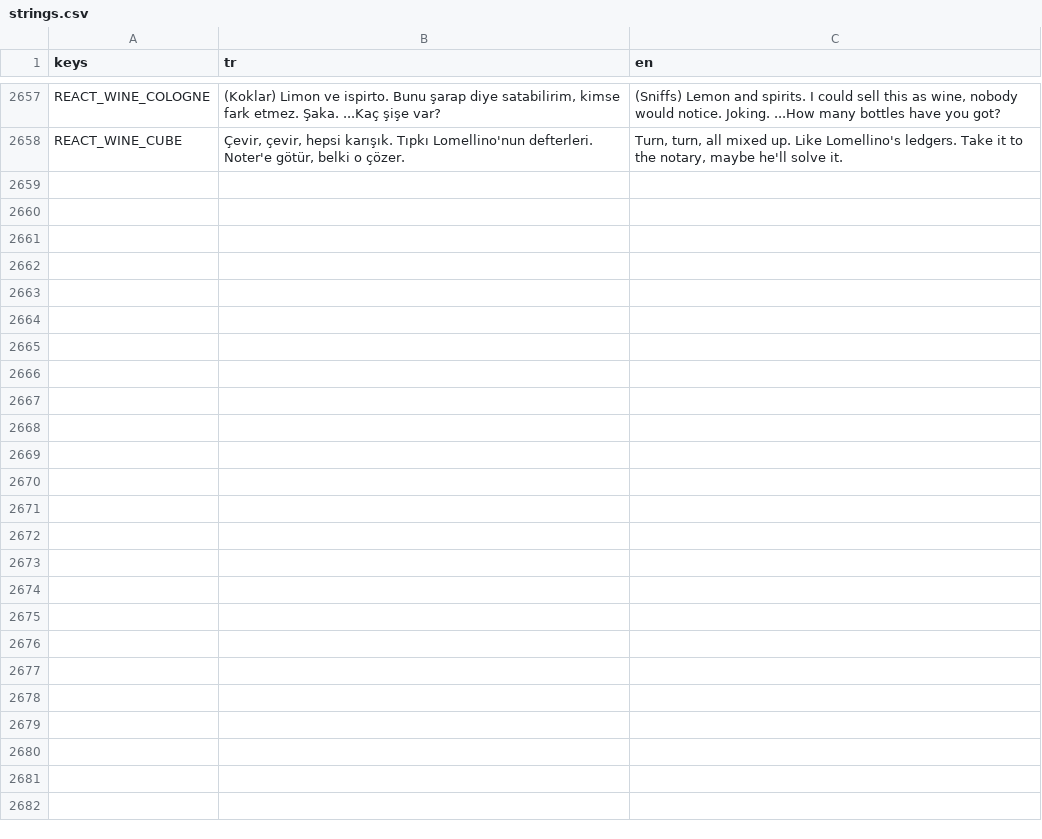
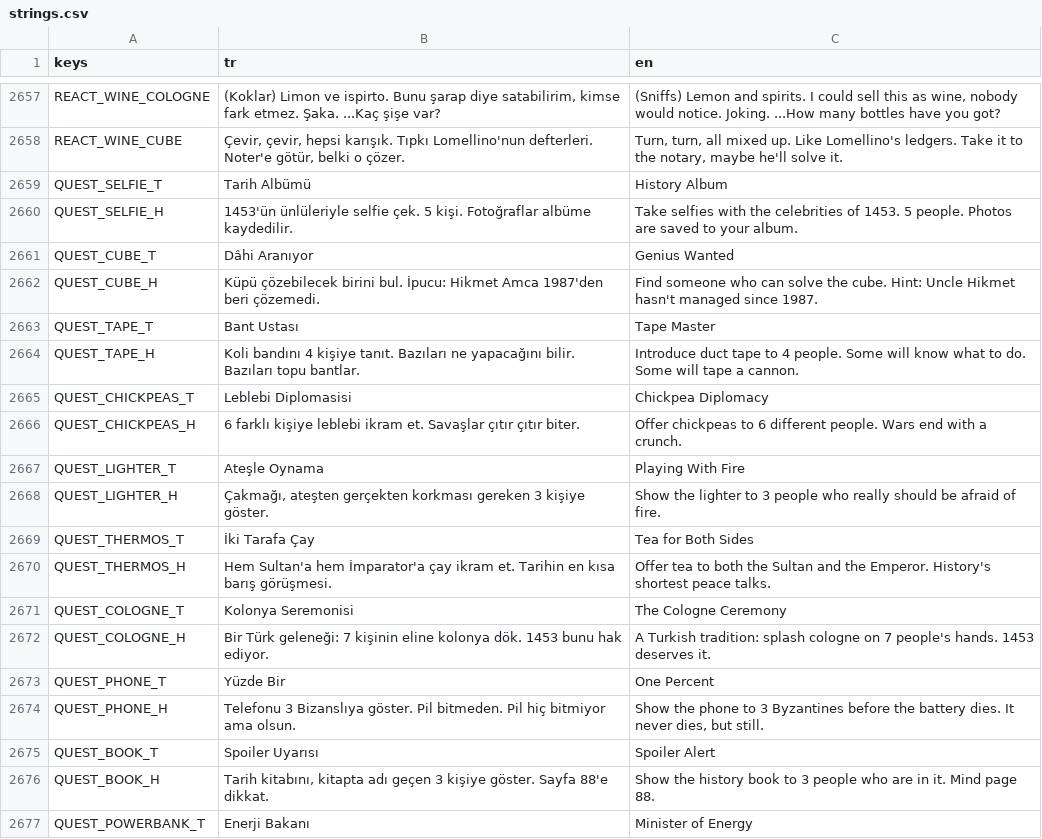
Before and after one commit to TradersEntertainment/nothistorygame, a CSV file: i18n/strings.csv, drawn as a sheet; only a part is shown, gaps mark what is left out; the diff covers the shown part only; the diff names each change by its address in the sheet, - before the commit and + after, or states it on an @@ line.

```diff
--- a/i18n/strings.csv
+++ b/i18n/strings.csv
+row 2659: QUEST_SELFIE_T | Tarih Albümü | History Album
+row 2660: QUEST_SELFIE_H | 1453'ün ünlüleriyle selfie çek. 5 kişi. Fotoğraflar albüme kaydedilir. | Take selfies with the celebrities of 1453. 5 people. Photos are saved to your album.
+row 2661: QUEST_CUBE_T | Dâhi Aranıyor | Genius Wanted
+row 2662: QUEST_CUBE_H | Küpü çözebilecek birini bul. İpucu: Hikmet Amca 1987'den beri çözemedi. | Find someone who can solve the cube. Hint: Uncle Hikmet hasn't managed since 1987.
+row 2663: QUEST_TAPE_T | Bant Ustası | Tape Master
+row 2664: QUEST_TAPE_H | Koli bandını 4 kişiye tanıt. Bazıları ne yapacağını bilir. Bazıları topu bantlar. | Introduce duct tape to 4 people. Some will know what to do. Some will tape a cannon.
+row 2665: QUEST_CHICKPEAS_T | Leblebi Diplomasisi | Chickpea Diplomacy
+row 2666: QUEST_CHICKPEAS_H | 6 farklı kişiye leblebi ikram et. Savaşlar çıtır çıtır biter. | Offer chickpeas to 6 different people. Wars end with a crunch.
+row 2667: QUEST_LIGHTER_T | Ateşle Oynama | Playing With Fire
+row 2668: QUEST_LIGHTER_H | Çakmağı, ateşten gerçekten korkması gereken 3 kişiye göster. | Show the lighter to 3 people who really should be afraid of fire.
+row 2669: QUEST_THERMOS_T | İki Tarafa Çay | Tea for Both Sides
+row 2670: QUEST_THERMOS_H | Hem Sultan'a hem İmparator'a çay ikram et. Tarihin en kısa barış görüşmesi. | Offer tea to both the Sultan and the Emperor. History's shortest peace talks.
+row 2671: QUEST_COLOGNE_T | Kolonya Seremonisi | The Cologne Ceremony
+row 2672: QUEST_COLOGNE_H | Bir Türk geleneği: 7 kişinin eline kolonya dök. 1453 bunu hak ediyor. | A Turkish tradition: splash cologne on 7 people's hands. 1453 deserves it.
+row 2673: QUEST_PHONE_T | Yüzde Bir | One Percent
+row 2674: QUEST_PHONE_H | Telefonu 3 Bizanslıya göster. Pil bitmeden. Pil hiç bitmiyor ama olsun. | Show the phone to 3 Byzantines before the battery dies. It never dies, but still.
+row 2675: QUEST_BOOK_T | Spoiler Uyarısı | Spoiler Alert
+row 2676: QUEST_BOOK_H | Tarih kitabını, kitapta adı geçen 3 kişiye göster. Sayfa 88'e dikkat. | Show the history book to 3 people who are in it. Mind page 88.
+row 2677: QUEST_POWERBANK_T | Enerji Bakanı | Minister of Energy
```
Also changed, not shown: 26 added rows elsewhere in this file, 9 other files.
